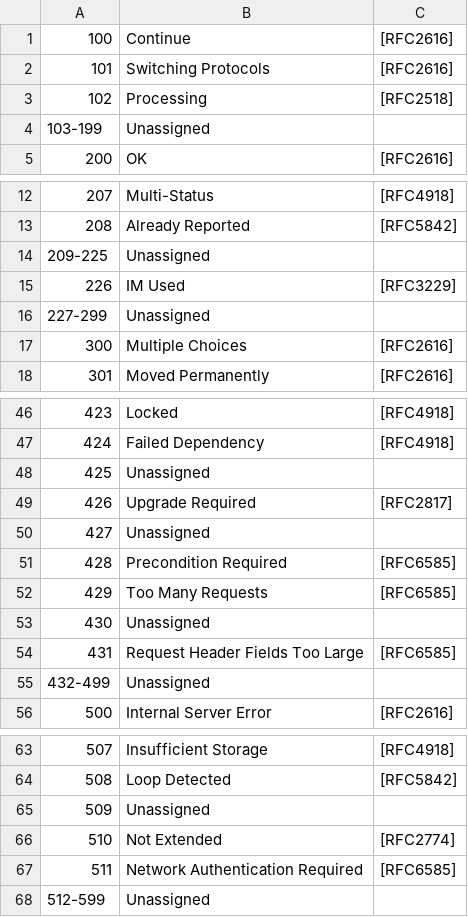
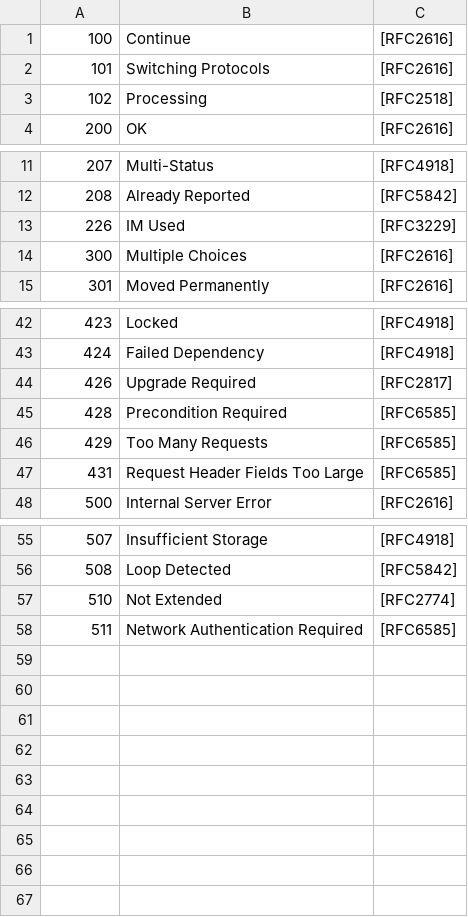
Before and after one commit to MauroAbidalCarrer/webserv, a CSV file: internal_server_ressources/CSVs/status_code_to_msg.csv, drawn as a sheet; only a part is shown, gaps mark what is left out; the diff covers the shown part only; the diff names each change by its address in the sheet, - before the commit and + after, or states it on an @@ line.

```diff
--- a/internal_server_ressources/CSVs/status_code_to_msg.csv
+++ b/internal_server_ressources/CSVs/status_code_to_msg.csv
-row 4: 103-199 | Unassigned
-row 14: 209-225 | Unassigned
-row 16: 227-299 | Unassigned
-row 48: 425 | Unassigned
-row 50: 427 | Unassigned
-row 53: 430 | Unassigned
-row 55: 432-499 | Unassigned
-row 65: 509 | Unassigned
-row 68: 512-599 | Unassigned
```
Also changed, not shown: 1 removed row elsewhere in this file, internal_server_ressources/CSVs/subtype_to_full_content_type.csv, 9 other files.
